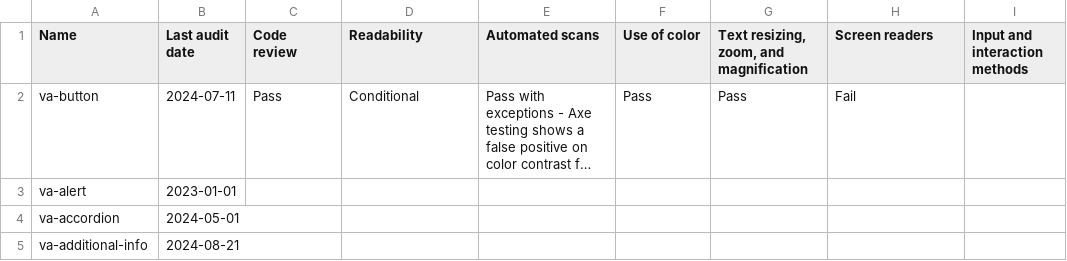
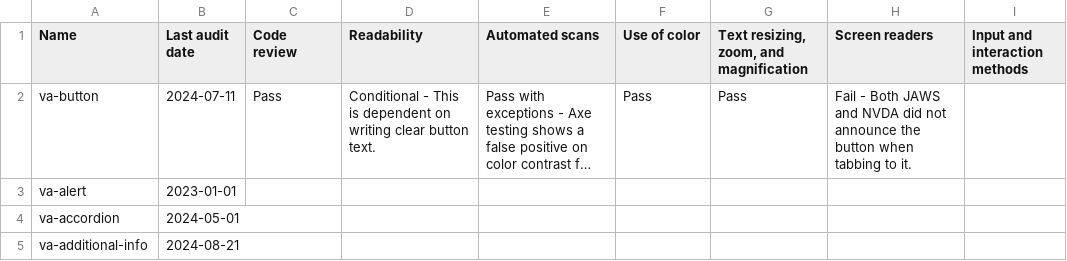
Before and after one commit to department-of-veterans-affairs/vets-design-system-documentation, a CSV file: src/_data/component-checklist/a11y/a11y-audit.csv, drawn as a sheet; long unchanged cells end in …; the diff names each change by its address in the sheet, - before the commit and + after, or states it on an @@ line.

Commit message:
Update example CSV

```diff
--- a/src/_data/component-checklist/a11y/a11y-audit.csv
+++ b/src/_data/component-checklist/a11y/a11y-audit.csv
-D2 (Readability): Conditional
+D2 (Readability): Conditional - This is dependent on writing clear button text.
-H2 (Screen readers): Fail
+H2 (Screen readers): Fail - Both JAWS and NVDA did not announce the button when tabbing to it.
```
